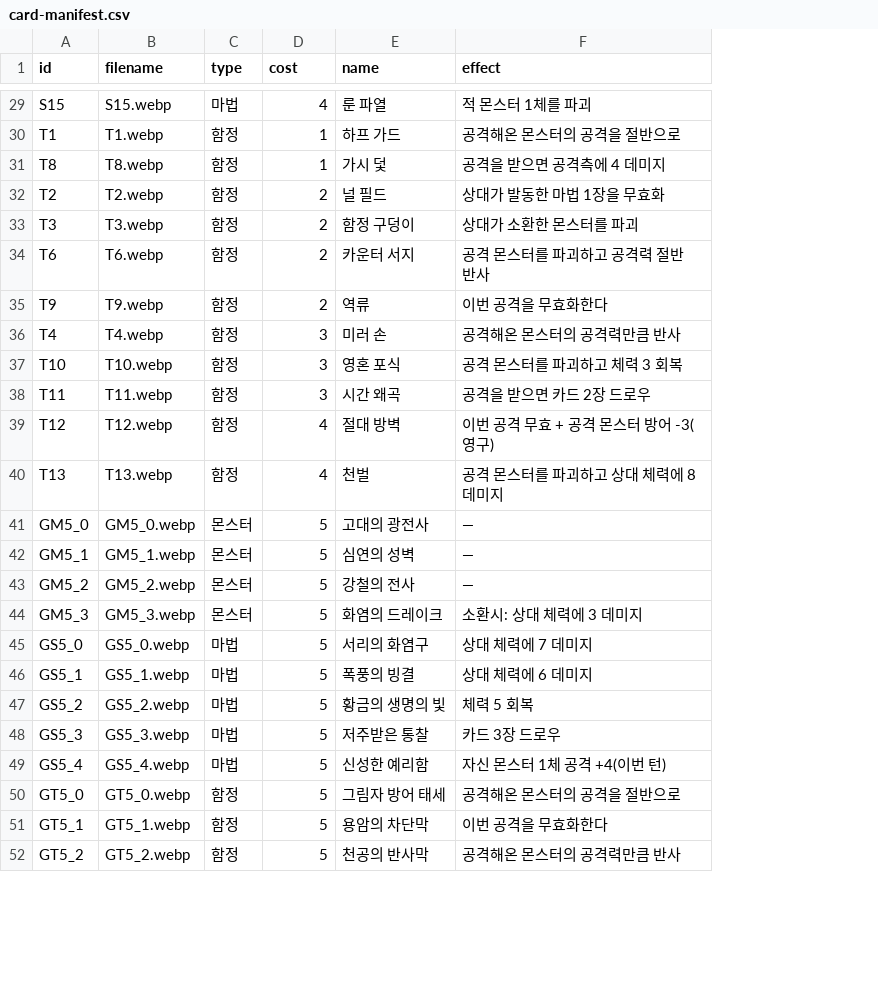
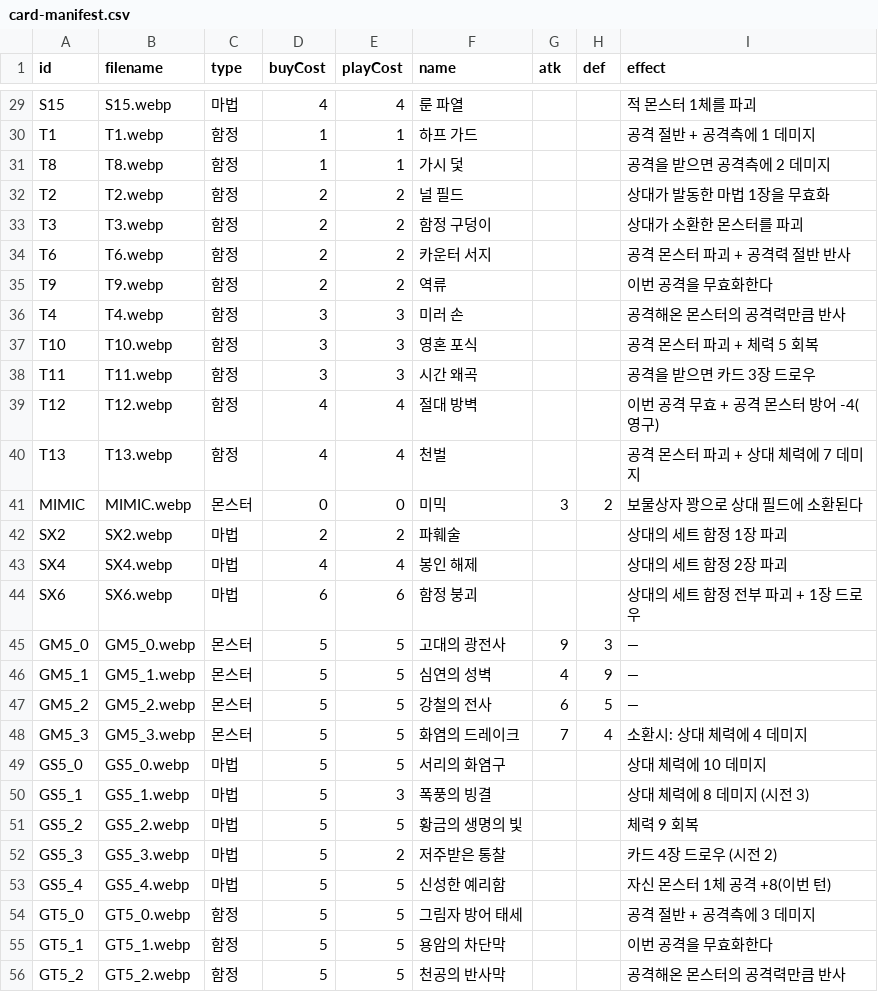
Before and after one commit to hiromaru05s/yourlore, a CSV file: card-manifest.csv, drawn as a sheet; only a part is shown, gaps mark what is left out; addresses are those after the commit; the diff covers the shown part only; the diff names each change by its address in the sheet, - before the commit and + after, or states it on an @@ line.

```diff
--- a/card-manifest.csv
+++ b/card-manifest.csv
+column E (playCost), rows 29-40: 4 | 1 | 1 | 2 | 2 | 2 | 2 | 3 | 3 | 3 | 4 | 4; rows 45-56: 5 | 5 | 5 | 5 | 5 | 3 | 5 | 2 | 5 | 5 | 5 | 5
+column G (atk), rows 45-48: 9 | 4 | 6 | 7
+column H (def), rows 45-48: 3 | 9 | 5 | 4
-D1: cost
+D1: buyCost
-I30 (effect): 공격해온 몬스터의 공격을 절반으로
+I30 (effect): 공격 절반 + 공격측에 1 데미지
-I31 (effect): 공격을 받으면 공격측에 4 데미지
+I31 (effect): 공격을 받으면 공격측에 2 데미지
-I34 (effect): 공격 몬스터를 파괴하고 공격력 절반 반사
+I34 (effect): 공격 몬스터 파괴 + 공격력 절반 반사
-I37 (effect): 공격 몬스터를 파괴하고 체력 3 회복
+I37 (effect): 공격 몬스터 파괴 + 체력 5 회복
-I38 (effect): 공격을 받으면 카드 2장 드로우
+I38 (effect): 공격을 받으면 카드 3장 드로우
-I39 (effect): 이번 공격 무효 + 공격 몬스터 방어 -3(영구)
+I39 (effect): 이번 공격 무효 + 공격 몬스터 방어 -4(영구)
-I40 (effect): 공격 몬스터를 파괴하고 상대 체력에 8 데미지
+I40 (effect): 공격 몬스터 파괴 + 상대 체력에 7 데미지
+row 41: MIMIC | MIMIC.webp | 몬스터 | 0 | 0 | 미믹 | 3 | 2 | 보물상자 꽝으로 상대 필드에 소환된다
+row 42: SX2 | SX2.webp | 마법 | 2 | 2 | 파훼술 |  |  | 상대의 세트 함정 1장 파괴
+row 43: SX4 | SX4.webp | 마법 | 4 | 4 | 봉인 해제 |  |  | 상대의 세트 함정 2장 파괴
+row 44: SX6 | SX6.webp | 마법 | 6 | 6 | 함정 붕괴 |  |  | 상대의 세트 함정 전부 파괴 + 1장 드로우
-I48 (effect): 소환시: 상대 체력에 3 데미지
+I48 (effect): 소환시: 상대 체력에 4 데미지
-I49 (effect): 상대 체력에 7 데미지
+I49 (effect): 상대 체력에 10 데미지
-I50 (effect): 상대 체력에 6 데미지
+I50 (effect): 상대 체력에 8 데미지 (시전 3)
-I51 (effect): 체력 5 회복
+I51 (effect): 체력 9 회복
-I52 (effect): 카드 3장 드로우
+I52 (effect): 카드 4장 드로우 (시전 2)
-I53 (effect): 자신 몬스터 1체 공격 +4(이번 턴)
+I53 (effect): 자신 몬스터 1체 공격 +8(이번 턴)
-I54 (effect): 공격해온 몬스터의 공격을 절반으로
+I54 (effect): 공격 절반 + 공격측에 3 데미지
```
Also changed, not shown: 78 edited cells elsewhere in this file, 31 other files.
